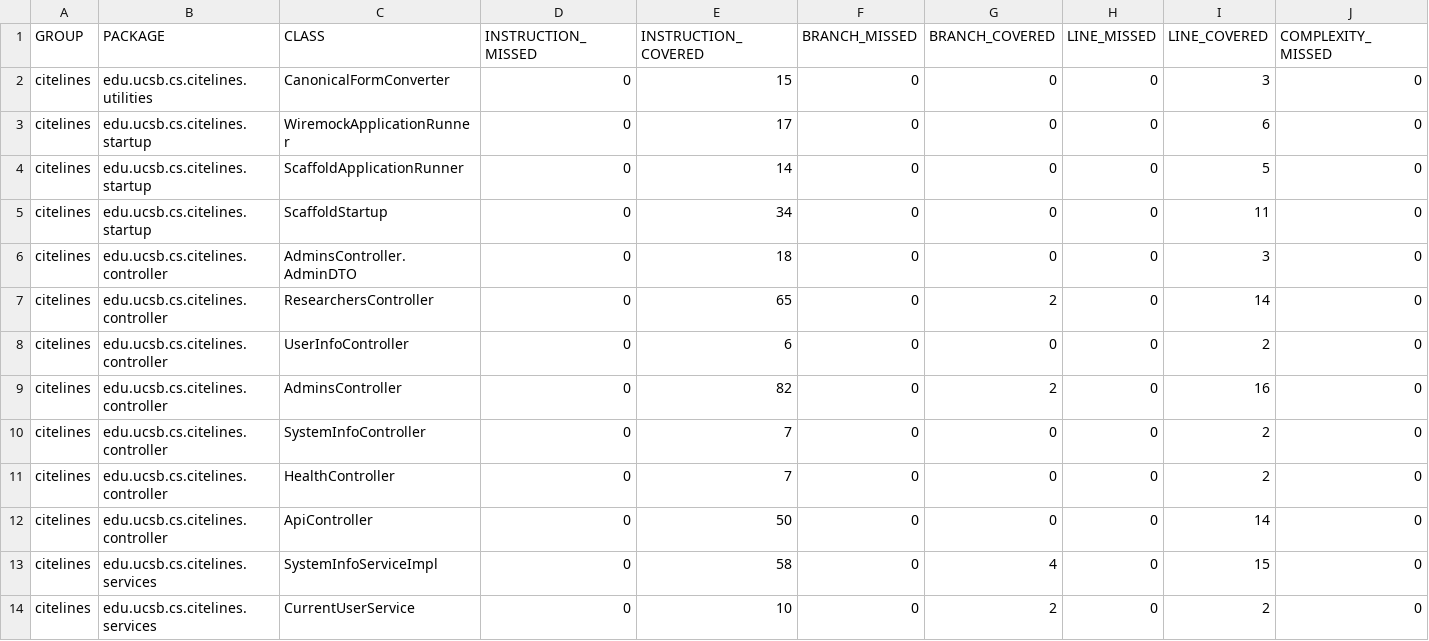
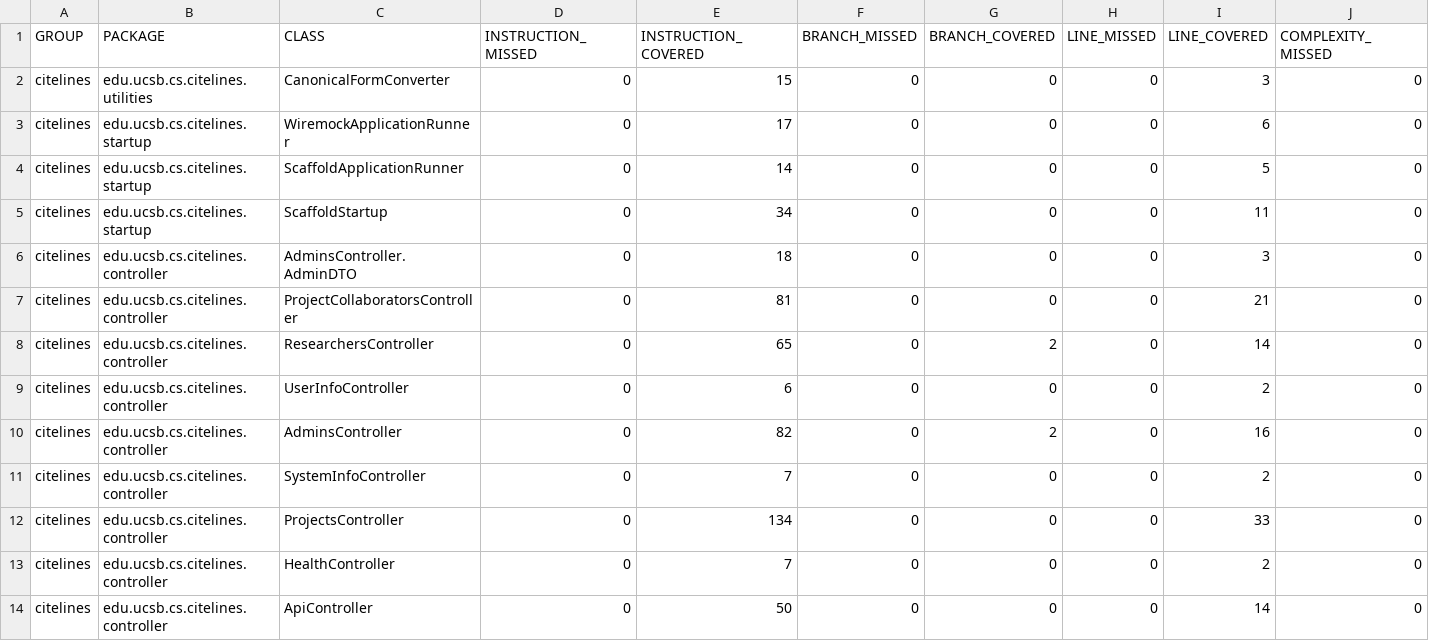
Before and after one commit to ucsb-cs156/proj-citelines, a CSV file: jacoco/jacoco.csv, drawn as a sheet; only a part is shown; the shorter side is filled out with more unchanged rows; rows hold the shown columns only; the diff names each change by its address in the sheet, - before the commit and + after, or states it on an @@ line.

Commit message:
Deploying to gh-pages from @ ucsb-cs156/proj-citelines@8e05ccf8ff012c3eaa62a6350352bedcf4b5bf6a 🚀

```diff
--- a/jacoco/jacoco.csv
+++ b/jacoco/jacoco.csv
+row 7: citelines | edu.ucsb.cs.citelines.controller | ProjectCollaboratorsController | 0 | 81 | 0 | 0 | 0 | 21 | 0
+row 12: citelines | edu.ucsb.cs.citelines.controller | ProjectsController | 0 | 134 | 0 | 0 | 0 | 33 | 0
```
Also changed, not shown: 9 other files.
